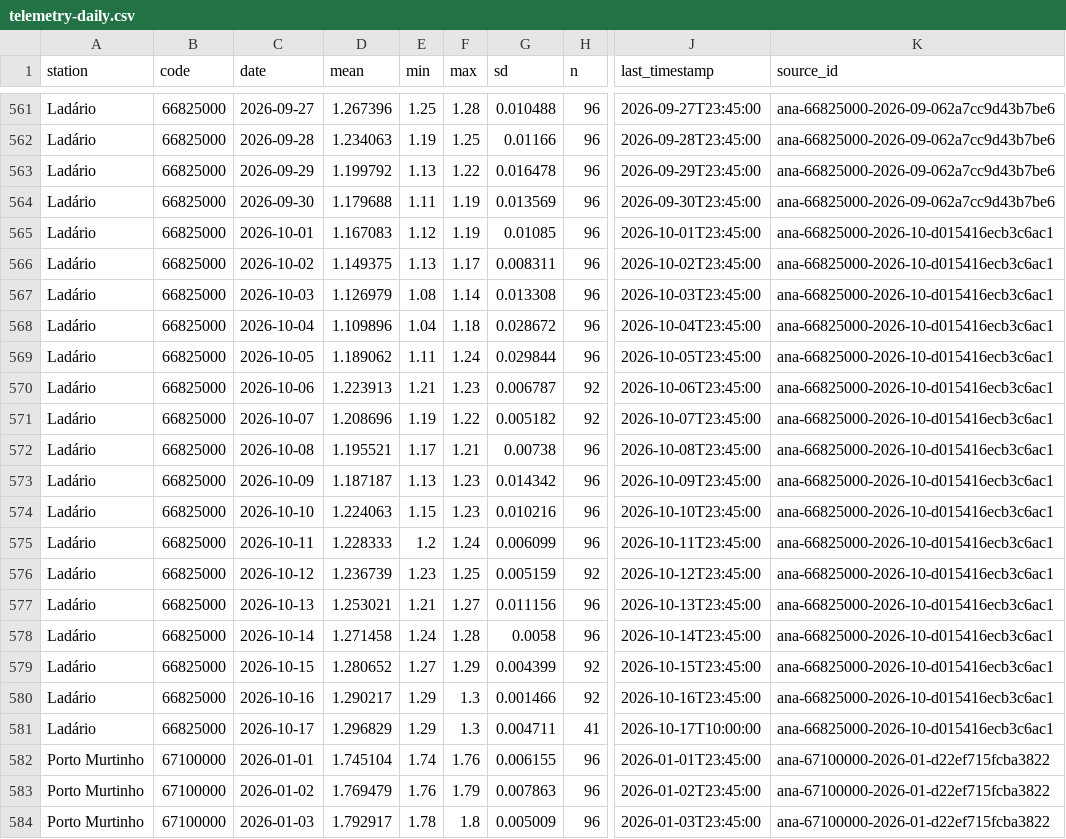
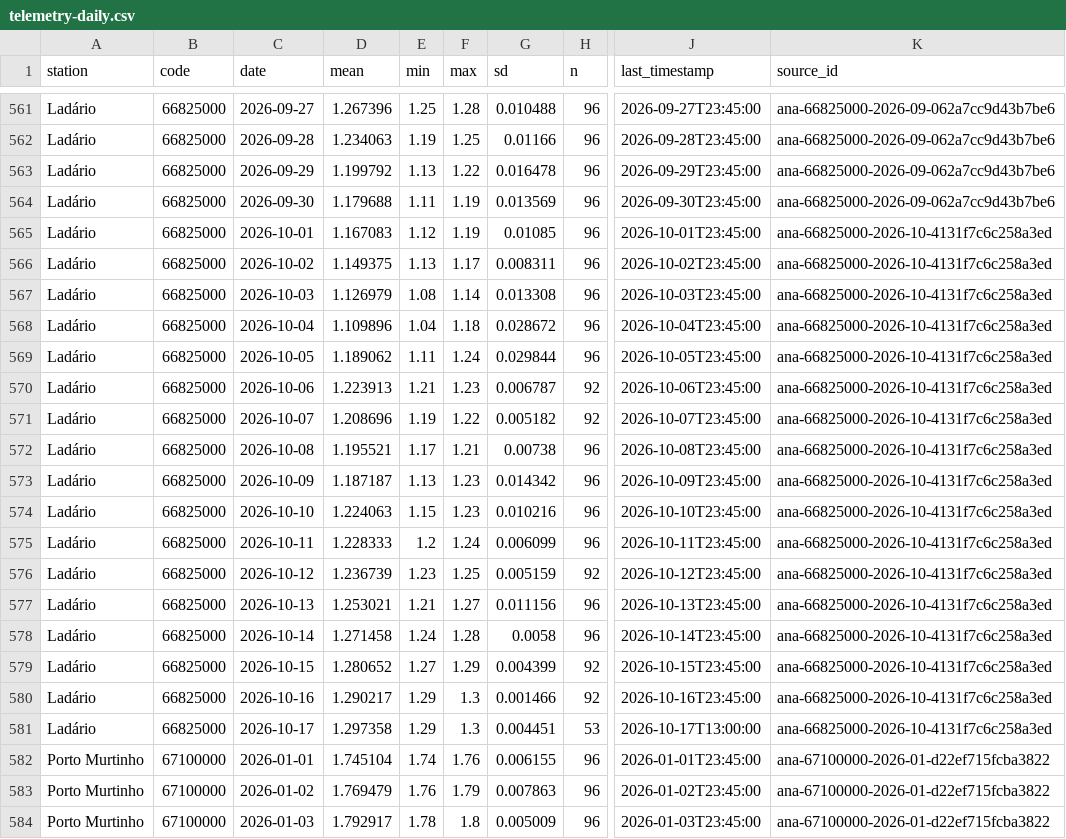
Before and after one commit to ernandes-sobreira/cota-rio-paraguai, a CSV file: data/telemetry-daily.csv, drawn as a sheet; only a part is shown, gaps mark what is left out; the diff covers the shown part only; the diff names each change by its address in the sheet, - before the commit and + after, or states it on an @@ line.

```diff
--- a/data/telemetry-daily.csv
+++ b/data/telemetry-daily.csv
-K565:K581 (source_id): ana-66825000-2026-10-d015416ecb3c6ac1
+K565:K581 (source_id): ana-66825000-2026-10-4131f7c6c258a3ed
-D581 (mean): 1.296829
+D581 (mean): 1.297358
-G581 (sd): 0.004711
+G581 (sd): 0.004451
-H581 (n): 41
+H581 (n): 53
-J581 (last_timestamp): 2026-10-17T10:00:00
+J581 (last_timestamp): 2026-10-17T13:00:00
```
Also changed, not shown: 21 edited cells elsewhere in this file, 5 other files.
